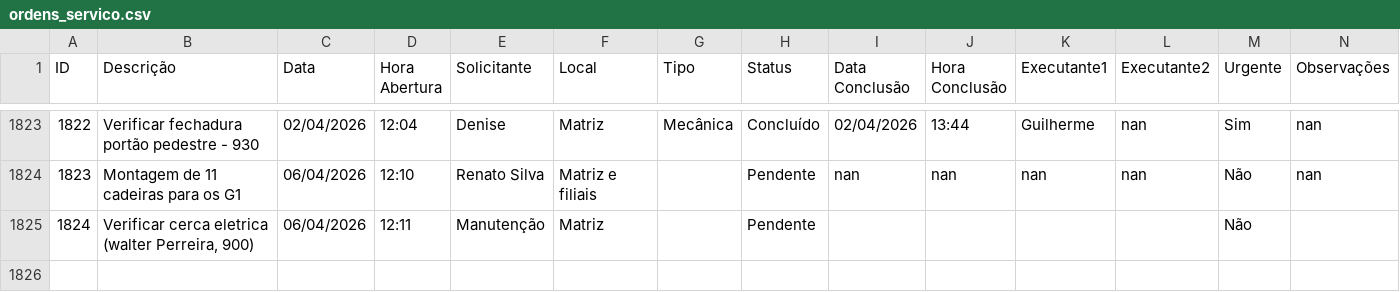
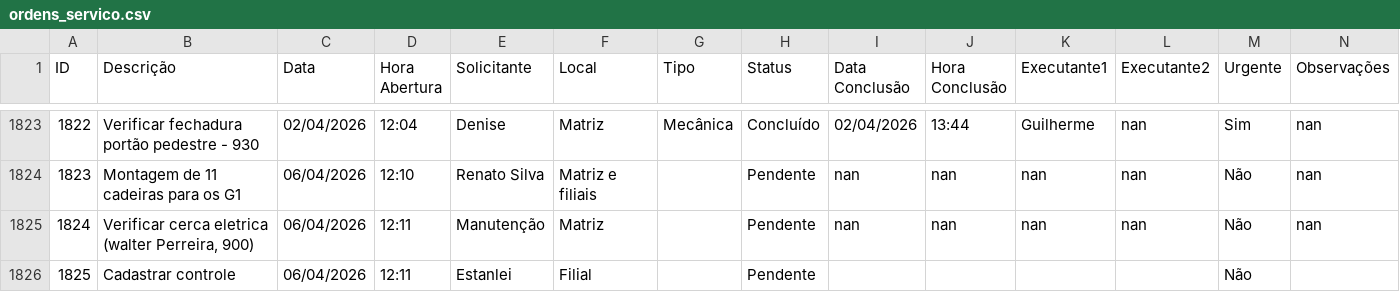
Before and after one commit to vilelarobson0971/os_manut, a CSV file: ordens_servico.csv, drawn as a sheet; only a part is shown, gaps mark what is left out; the diff names each change by its address in the sheet, - before the commit and + after, or states it on an @@ line.

Commit message:
Atualização automática do sistema de OS

```diff
--- a/ordens_servico.csv
+++ b/ordens_servico.csv
-I1825 (Data Conclusão): (empty)
+I1825 (Data Conclusão): nan
-J1825 (Hora Conclusão): (empty)
+J1825 (Hora Conclusão): nan
-K1825 (Executante1): (empty)
+K1825 (Executante1): nan
-L1825 (Executante2): (empty)
+L1825 (Executante2): nan
-N1825 (Observações): (empty)
+N1825 (Observações): nan
+row 1826: 1825 | Cadastrar controle | 06/04/2026 | 12:11 | Estanlei | Filial |  | Pendente |  |  |  |  | Não
```
